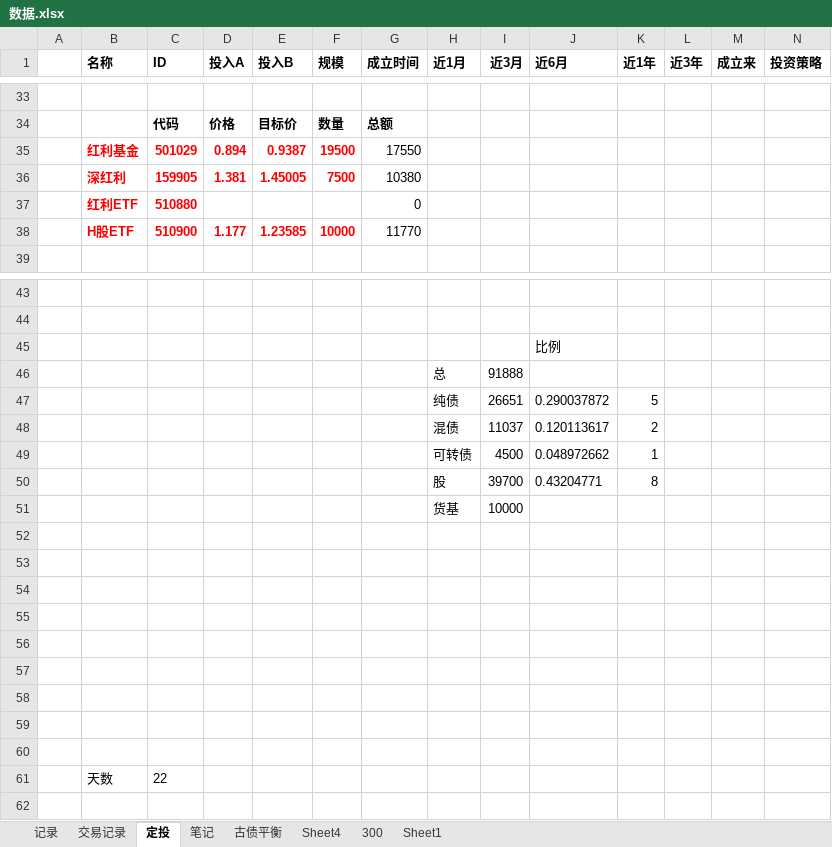
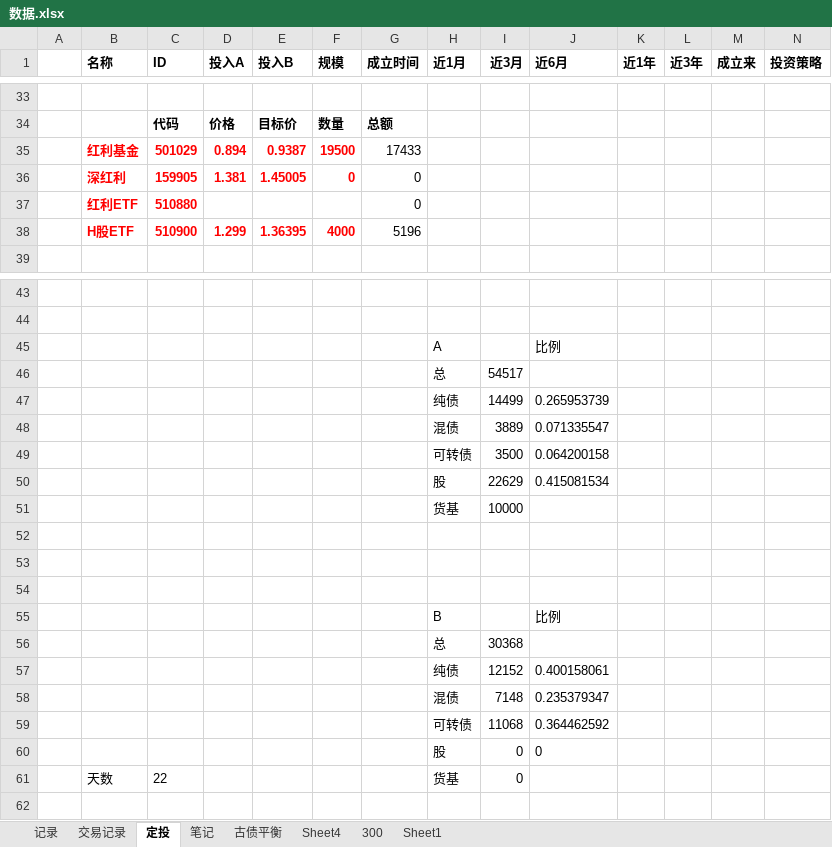
Before and after one commit to linking530/tushare, an Excel workbook: data/数据.xlsx, sheet 定投, drawn as a sheet; only a part is shown, gaps mark what is left out; values as stored, in another font and other column widths than the file's, no borders; removed rows and columns are numbered as before the commit, all else as after; rows hold the shown columns only; the diff covers the shown part only; the diff names each change by its address in the sheet, - before the commit and + after, or states it on an @@ line.

Commit message:
11

```diff
--- a/data/数据.xlsx (sheet 定投)
+++ b/data/数据.xlsx (sheet 定投)
-G35 (成立时间): 17550
+G35 (成立时间): 17433
-F36 (规模): 7500
+F36 (规模): 0
-G36 (成立时间): 10380
+G36 (成立时间): 0
-row 38:  | H股ETF | 510900 | 1.177 | 1.23585 | 10000 | 11770
+row 38:  | H股ETF | 510900 | 1.299 | 1.36395 | 4000 | 5196
-H45 (近1月): (empty)
+H45 (近1月): A
-I46 (近3月): 91888
+I46 (近3月): 54517
-row 47:  |  |  |  |  |  |  | 纯债 | 26651 | 0.290037872 | 5
-row 48:  |  |  |  |  |  |  | 混债 | 11037 | 0.120113617 | 2
-row 49:  |  |  |  |  |  |  | 可转债 | 4500 | 0.048972662 | 1
-row 50:  |  |  |  |  |  |  | 股 | 39700 | 0.43204771 | 8
+row 47:  |  |  |  |  |  |  | 纯债 | 14499 | 0.265953739
+row 48:  |  |  |  |  |  |  | 混债 | 3889 | 0.071335547
+row 49:  |  |  |  |  |  |  | 可转债 | 3500 | 0.064200158
+row 50:  |  |  |  |  |  |  | 股 | 22629 | 0.415081534
-row 55: (empty)
+row 55:  |  |  |  |  |  |  | B |  | 比例
-row 56: (empty)
+row 56:  |  |  |  |  |  |  | 总 | 30368
-row 57: (empty)
+row 57:  |  |  |  |  |  |  | 纯债 | 12152 | 0.400158061
-row 58: (empty)
+row 58:  |  |  |  |  |  |  | 混债 | 7148 | 0.235379347
-row 59: (empty)
+row 59:  |  |  |  |  |  |  | 可转债 | 11068 | 0.364462592
-row 60: (empty)
+row 60:  |  |  |  |  |  |  | 股 | 0 | 0
-H61 (近1月): (empty)
+H61 (近1月): 货基
-I61 (近3月): (empty)
+I61 (近3月): 0
```
Also changed, not shown: 2 edited cells elsewhere in this sheet, sheet 交易记录, charts or pictures.
